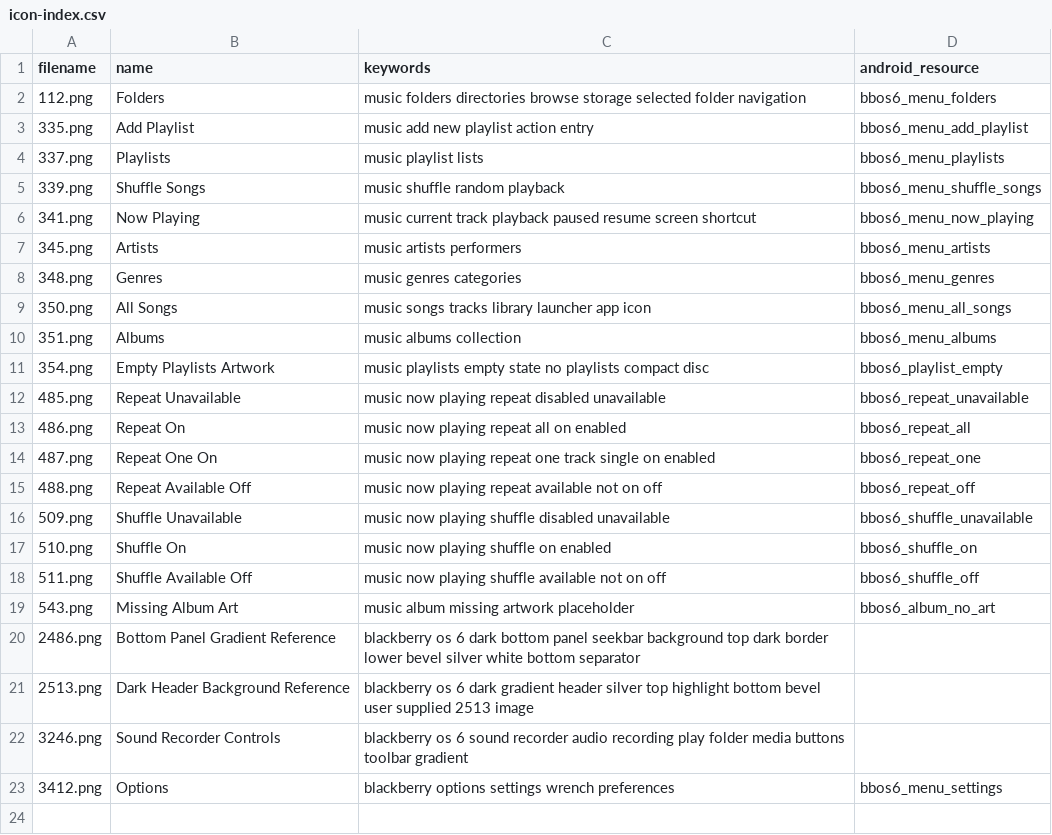
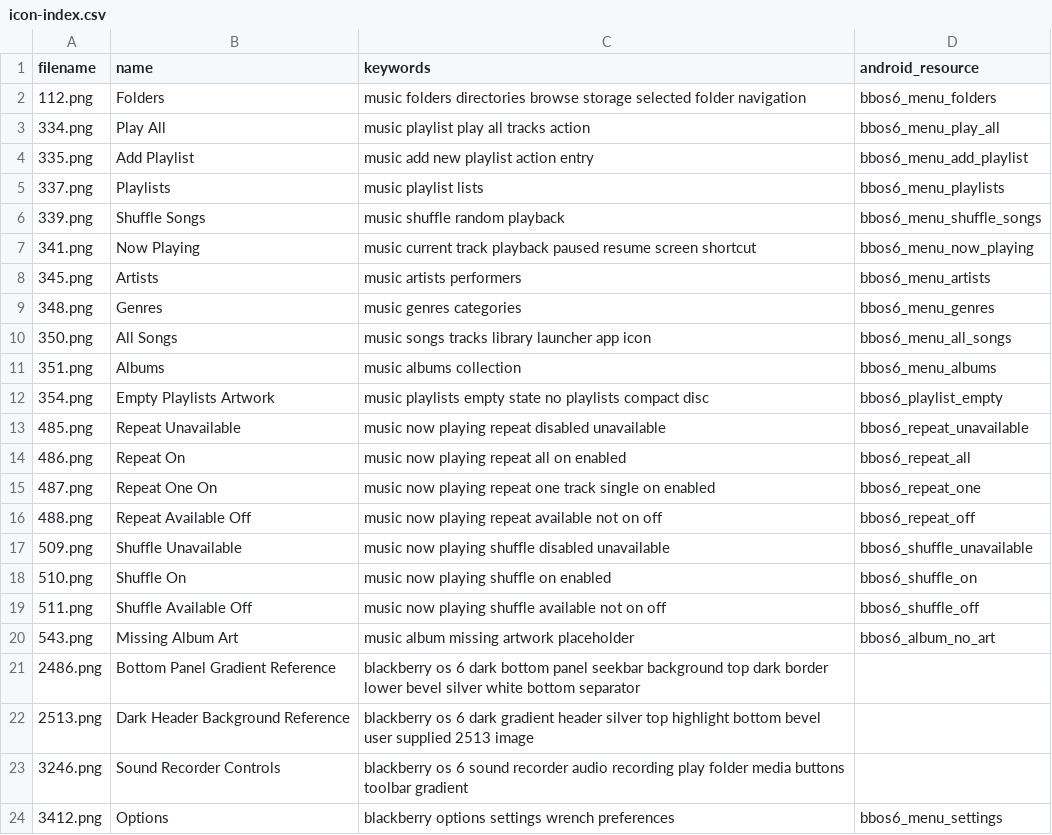
Before and after one commit to NeilRuffell/bbos6-suite, a CSV file: icon-index.csv, drawn as a sheet; the diff names each change by its address in the sheet, - before the commit and + after, or states it on an @@ line.

Commit message:
Index original 334.png for playlist Play all action

```diff
--- a/icon-index.csv
+++ b/icon-index.csv
+row 3: 334.png | Play All | music playlist play all tracks action | bbos6_menu_play_all
```
